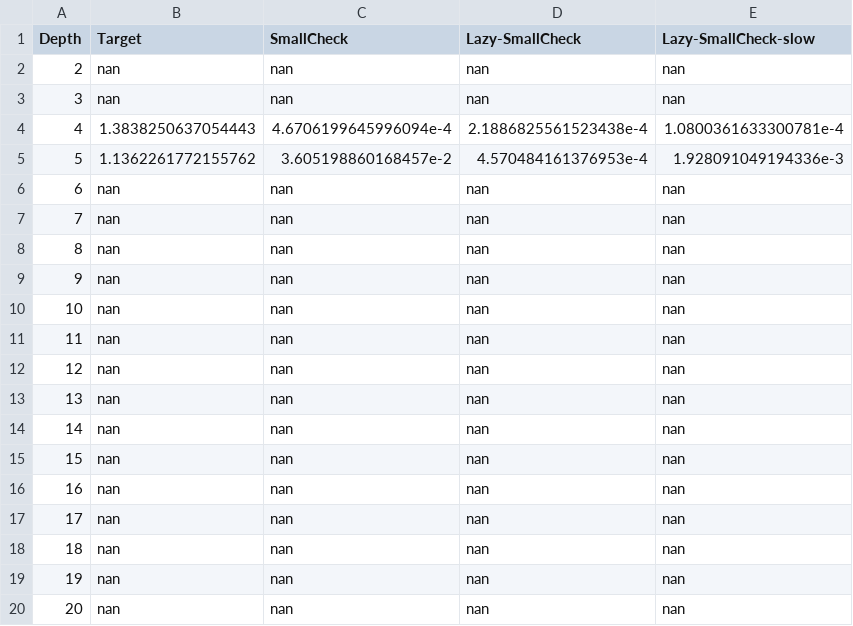
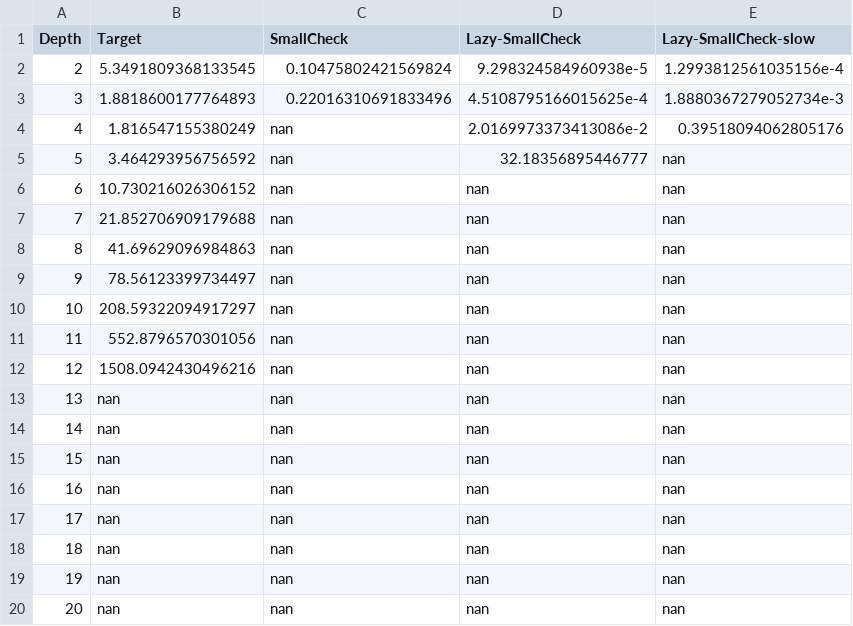
Before and after one commit to gridaphobe/target, a CSV file: bench/RBTree.add.csv, drawn as a sheet.

```diff
--- a/bench/RBTree.add.csv
+++ b/bench/RBTree.add.csv
@@ -1,13 +1,13 @@
 Depth,Target,SmallCheck,Lazy-SmallCheck,Lazy-SmallCheck-slow
-2,nan,nan,nan,nan
-3,nan,nan,nan,nan
-4,1.3838250637054443,4.6706199645996094e-4,2.1886825561523438e-4,1.0800361633300781e-4
-5,1.1362261772155762,3.605198860168457e-2,4.570484161376953e-4,1.928091049194336e-3
-6,nan,nan,nan,nan
-7,nan,nan,nan,nan
-8,nan,nan,nan,nan
-9,nan,nan,nan,nan
-10,nan,nan,nan,nan
-11,nan,nan,nan,nan
-12,nan,nan,nan,nan
+2,5.3491809368133545,0.10475802421569824,9.298324584960938e-5,1.2993812561035156e-4
+3,1.8818600177764893,0.22016310691833496,4.5108795166015625e-4,1.8880367279052734e-3
+4,1.816547155380249,nan,2.0169973373413086e-2,0.39518094062805176
+5,3.464293956756592,nan,32.18356895446777,nan
+6,10.730216026306152,nan,nan,nan
+7,21.852706909179688,nan,nan,nan
+8,41.69629096984863,nan,nan,nan
+9,78.56123399734497,nan,nan,nan
+10,208.59322094917297,nan,nan,nan
+11,552.8796570301056,nan,nan,nan
+12,1508.0942430496216,nan,nan,nan
 13,nan,nan,nan,nan
```
Also changed, not shown: bench/List.insert.csv, bench/Map.delete.csv, 2 other files.
